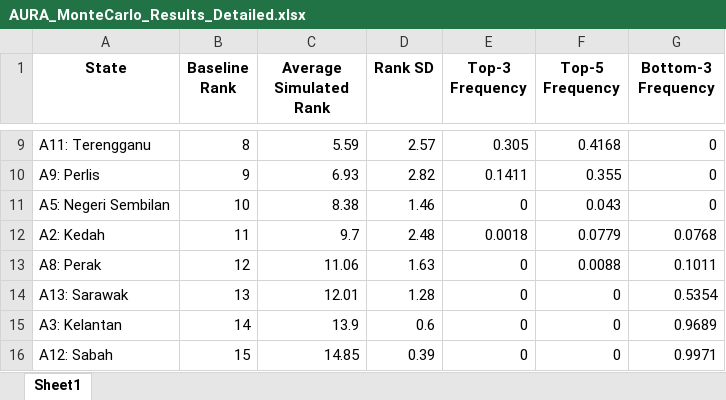
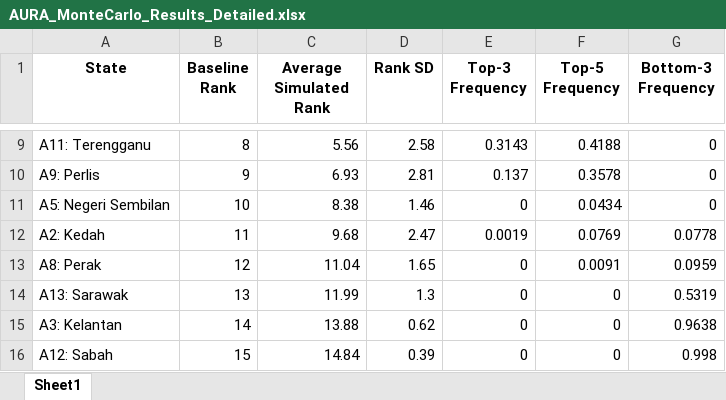
Before and after one commit to panlymi/aura-mcdm-app, an Excel workbook: AURA_MonteCarlo_Results_Detailed.xlsx, sheet Sheet1, drawn as a sheet; only a part is shown, gaps mark what is left out; values as stored, in another font and other column widths than the file's, no borders; the diff covers the shown part only; the diff names each change by its address in the sheet, - before the commit and + after, or states it on an @@ line.

```diff
--- a/AURA_MonteCarlo_Results_Detailed.xlsx (sheet Sheet1)
+++ b/AURA_MonteCarlo_Results_Detailed.xlsx (sheet Sheet1)
-C9 (Average Simulated Rank): 5.59
+C9 (Average Simulated Rank): 5.56
-D9 (Rank SD): 2.57
+D9 (Rank SD): 2.58
-E9 (Top-3 Frequency): 0.305
+E9 (Top-3 Frequency): 0.3143
-F9 (Top-5 Frequency): 0.4168
+F9 (Top-5 Frequency): 0.4188
-D10 (Rank SD): 2.82
+D10 (Rank SD): 2.81
-E10 (Top-3 Frequency): 0.1411
+E10 (Top-3 Frequency): 0.137
-F10 (Top-5 Frequency): 0.355
+F10 (Top-5 Frequency): 0.3578
-F11 (Top-5 Frequency): 0.043
+F11 (Top-5 Frequency): 0.0434
-C12 (Average Simulated Rank): 9.7
+C12 (Average Simulated Rank): 9.68
-D12 (Rank SD): 2.48
+D12 (Rank SD): 2.47
-E12 (Top-3 Frequency): 0.0018
+E12 (Top-3 Frequency): 0.0019
-F12 (Top-5 Frequency): 0.0779
+F12 (Top-5 Frequency): 0.0769
-G12 (Bottom-3 Frequency): 0.0768
+G12 (Bottom-3 Frequency): 0.0778
-C13 (Average Simulated Rank): 11.06
+C13 (Average Simulated Rank): 11.04
-D13 (Rank SD): 1.63
+D13 (Rank SD): 1.65
-F13 (Top-5 Frequency): 0.0088
+F13 (Top-5 Frequency): 0.0091
-G13 (Bottom-3 Frequency): 0.1011
+G13 (Bottom-3 Frequency): 0.0959
-C14 (Average Simulated Rank): 12.01
+C14 (Average Simulated Rank): 11.99
-D14 (Rank SD): 1.28
+D14 (Rank SD): 1.3
-G14 (Bottom-3 Frequency): 0.5354
+G14 (Bottom-3 Frequency): 0.5319
-C15 (Average Simulated Rank): 13.9
+C15 (Average Simulated Rank): 13.88
-D15 (Rank SD): 0.6
+D15 (Rank SD): 0.62
-G15 (Bottom-3 Frequency): 0.9689
+G15 (Bottom-3 Frequency): 0.9638
-C16 (Average Simulated Rank): 14.85
+C16 (Average Simulated Rank): 14.84
-G16 (Bottom-3 Frequency): 0.9971
+G16 (Bottom-3 Frequency): 0.998
```
Also changed, not shown: 30 edited cells elsewhere in this sheet, AURA_MonteCarlo_Results.xlsx, Summary_Statistics.xlsx, 55 other files.
